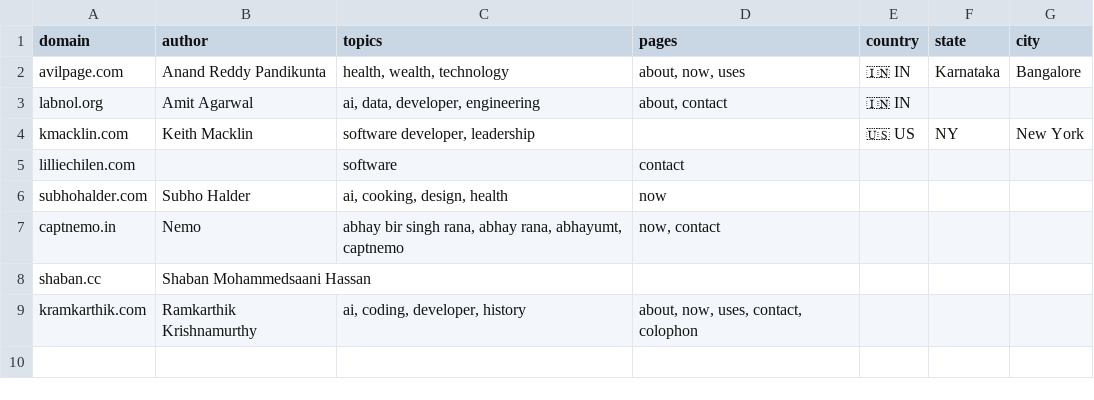
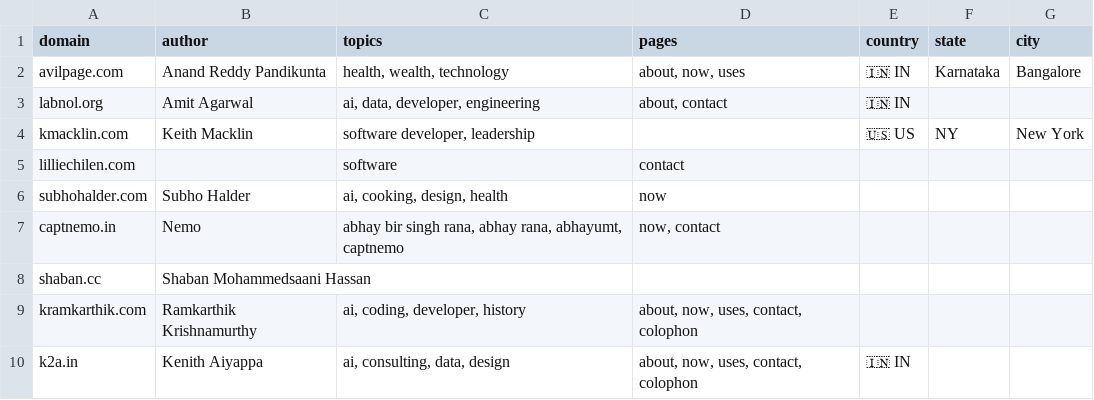
Before and after one commit to AvilPage/SlashIndex.fyi, a CSV file: index.csv, drawn as a sheet; the diff names each change by its address in the sheet, - before the commit and + after, or states it on an @@ line.

Commit message:
Add k2a.in to SlashIndex.fyi

```diff
--- a/index.csv
+++ b/index.csv
+row 10: k2a.in | Kenith Aiyappa | ai, consulting, data, design | about, now, uses, contact, colophon | 🇮🇳 IN
```
